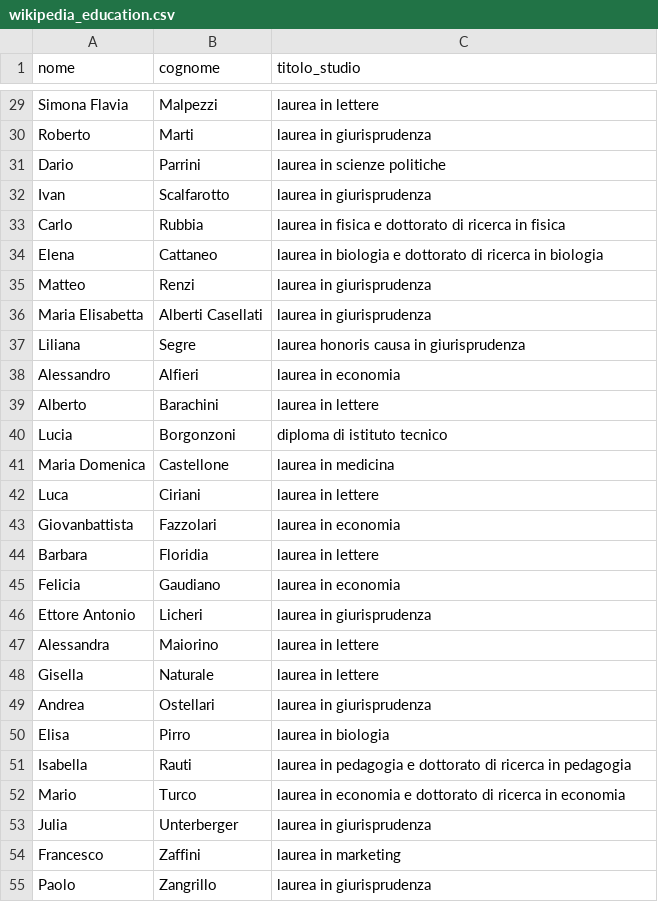
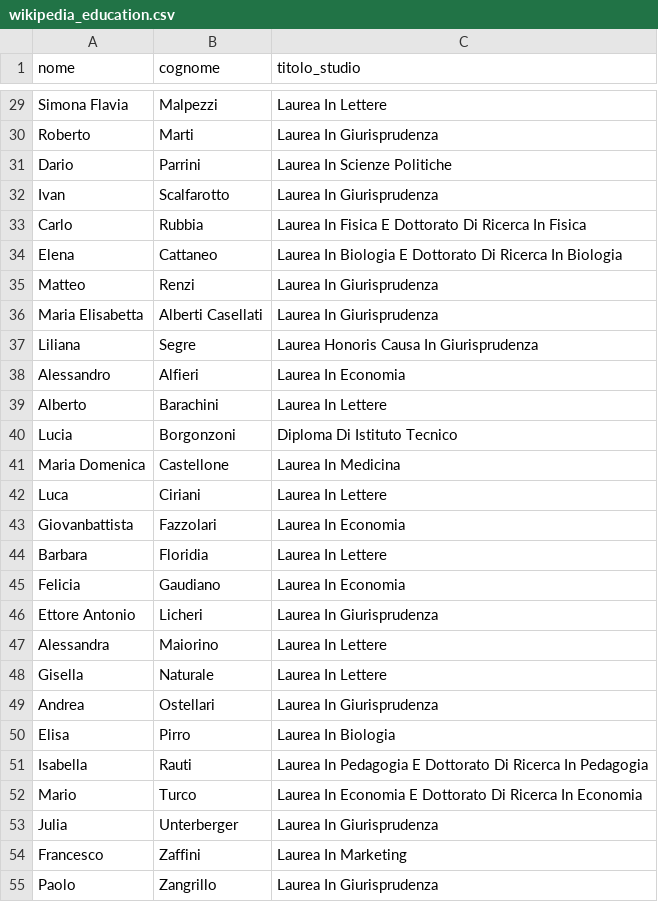
Before and after one commit to francescacollu/italian_parliament_representation_gap, a CSV file: results/wikipedia_education.csv, drawn as a sheet; only a part is shown, gaps mark what is left out; the diff covers the shown part only; the diff names each change by its address in the sheet, - before the commit and + after, or states it on an @@ line.

```diff
--- a/results/wikipedia_education.csv
+++ b/results/wikipedia_education.csv
-C29 (titolo_studio): laurea in lettere
+C29 (titolo_studio): Laurea In Lettere
-C30 (titolo_studio): laurea in giurisprudenza
+C30 (titolo_studio): Laurea In Giurisprudenza
-C31 (titolo_studio): laurea in scienze politiche
+C31 (titolo_studio): Laurea In Scienze Politiche
-C32 (titolo_studio): laurea in giurisprudenza
+C32 (titolo_studio): Laurea In Giurisprudenza
-C33 (titolo_studio): laurea in fisica e dottorato di ricerca in fisica
+C33 (titolo_studio): Laurea In Fisica E Dottorato Di Ricerca In Fisica
-C34 (titolo_studio): laurea in biologia e dottorato di ricerca in biologia
+C34 (titolo_studio): Laurea In Biologia E Dottorato Di Ricerca In Biologia
-C35:C36 (titolo_studio): laurea in giurisprudenza
+C35:C36 (titolo_studio): Laurea In Giurisprudenza
-C37 (titolo_studio): laurea honoris causa in giurisprudenza
+C37 (titolo_studio): Laurea Honoris Causa In Giurisprudenza
-C38 (titolo_studio): laurea in economia
+C38 (titolo_studio): Laurea In Economia
-C39 (titolo_studio): laurea in lettere
+C39 (titolo_studio): Laurea In Lettere
-C40 (titolo_studio): diploma di istituto tecnico
+C40 (titolo_studio): Diploma Di Istituto Tecnico
-C41 (titolo_studio): laurea in medicina
+C41 (titolo_studio): Laurea In Medicina
-C42 (titolo_studio): laurea in lettere
+C42 (titolo_studio): Laurea In Lettere
-C43 (titolo_studio): laurea in economia
+C43 (titolo_studio): Laurea In Economia
-C44 (titolo_studio): laurea in lettere
+C44 (titolo_studio): Laurea In Lettere
-C45 (titolo_studio): laurea in economia
+C45 (titolo_studio): Laurea In Economia
-C46 (titolo_studio): laurea in giurisprudenza
+C46 (titolo_studio): Laurea In Giurisprudenza
-C47:C48 (titolo_studio): laurea in lettere
+C47:C48 (titolo_studio): Laurea In Lettere
-C49 (titolo_studio): laurea in giurisprudenza
+C49 (titolo_studio): Laurea In Giurisprudenza
-C50 (titolo_studio): laurea in biologia
+C50 (titolo_studio): Laurea In Biologia
-C51 (titolo_studio): laurea in pedagogia e dottorato di ricerca in pedagogia
+C51 (titolo_studio): Laurea In Pedagogia E Dottorato Di Ricerca In Pedagogia
-C52 (titolo_studio): laurea in economia e dottorato di ricerca in economia
+C52 (titolo_studio): Laurea In Economia E Dottorato Di Ricerca In Economia
-C53 (titolo_studio): laurea in giurisprudenza
+C53 (titolo_studio): Laurea In Giurisprudenza
-C54 (titolo_studio): laurea in marketing
+C54 (titolo_studio): Laurea In Marketing
-C55 (titolo_studio): laurea in giurisprudenza
+C55 (titolo_studio): Laurea In Giurisprudenza
```
Also changed, not shown: 67 edited cells elsewhere in this file.
